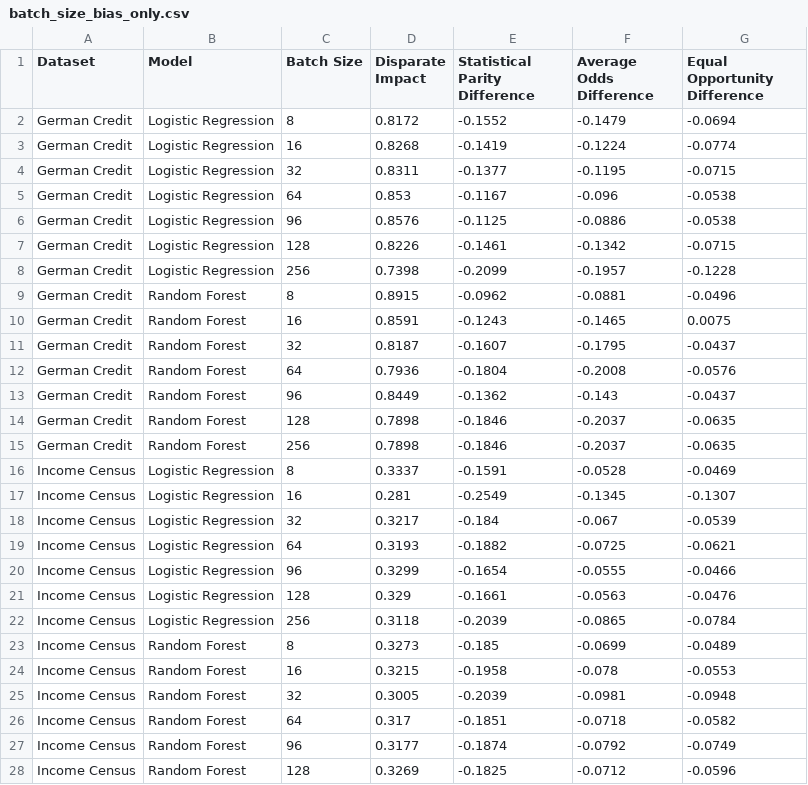
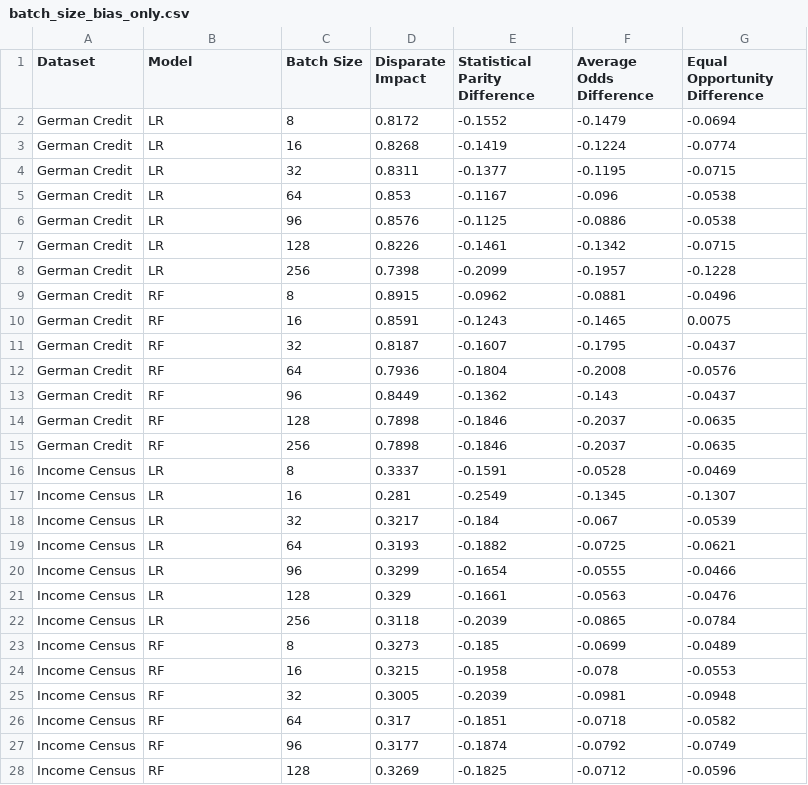
Before and after one commit to nathanlogie/dissertation, a CSV file: epoch_comparison/batch_size_bias_only.csv, drawn as a sheet; only a part is shown; the diff covers the shown part only.

```diff
--- a/epoch_comparison/batch_size_bias_only.csv
+++ b/epoch_comparison/batch_size_bias_only.csv
@@ -1,28 +1,28 @@
 Dataset,Model,Batch Size,Disparate Impact,Statistical Parity Difference,Average Odds Difference,Equal Opportunity Difference
-German Credit,Logistic Regression,8,0.8172,-0.1552,-0.1479,-0.0694
-German Credit,Logistic Regression,16,0.8268,-0.1419,-0.1224,-0.0774
-German Credit,Logistic Regression,32,0.8311,-0.1377,-0.1195,-0.0715
-German Credit,Logistic Regression,64,0.853,-0.1167,-0.096,-0.0538
-German Credit,Logistic Regression,96,0.8576,-0.1125,-0.0886,-0.0538
-German Credit,Logistic Regression,128,0.8226,-0.1461,-0.1342,-0.0715
-German Credit,Logistic Regression,256,0.7398,-0.2099,-0.1957,-0.1228
-German Credit,Random Forest,8,0.8915,-0.0962,-0.0881,-0.0496
-German Credit,Random Forest,16,0.8591,-0.1243,-0.1465,0.0075
-German Credit,Random Forest,32,0.8187,-0.1607,-0.1795,-0.0437
-German Credit,Random Forest,64,0.7936,-0.1804,-0.2008,-0.0576
-German Credit,Random Forest,96,0.8449,-0.1362,-0.143,-0.0437
-German Credit,Random Forest,128,0.7898,-0.1846,-0.2037,-0.0635
-German Credit,Random Forest,256,0.7898,-0.1846,-0.2037,-0.0635
-Income Census,Logistic Regression,8,0.3337,-0.1591,-0.0528,-0.0469
-Income Census,Logistic Regression,16,0.281,-0.2549,-0.1345,-0.1307
-Income Census,Logistic Regression,32,0.3217,-0.184,-0.067,-0.0539
-Income Census,Logistic Regression,64,0.3193,-0.1882,-0.0725,-0.0621
-Income Census,Logistic Regression,96,0.3299,-0.1654,-0.0555,-0.0466
-Income Census,Logistic Regression,128,0.329,-0.1661,-0.0563,-0.0476
-Income Census,Logistic Regression,256,0.3118,-0.2039,-0.0865,-0.0784
-Income Census,Random Forest,8,0.3273,-0.185,-0.0699,-0.0489
-Income Census,Random Forest,16,0.3215,-0.1958,-0.078,-0.0553
-Income Census,Random Forest,32,0.3005,-0.2039,-0.0981,-0.0948
-Income Census,Random Forest,64,0.317,-0.1851,-0.0718,-0.0582
-Income Census,Random Forest,96,0.3177,-0.1874,-0.0792,-0.0749
-Income Census,Random Forest,128,0.3269,-0.1825,-0.0712,-0.0596
+German Credit,LR,8,0.8172,-0.1552,-0.1479,-0.0694
+German Credit,LR,16,0.8268,-0.1419,-0.1224,-0.0774
+German Credit,LR,32,0.8311,-0.1377,-0.1195,-0.0715
+German Credit,LR,64,0.853,-0.1167,-0.096,-0.0538
+German Credit,LR,96,0.8576,-0.1125,-0.0886,-0.0538
+German Credit,LR,128,0.8226,-0.1461,-0.1342,-0.0715
+German Credit,LR,256,0.7398,-0.2099,-0.1957,-0.1228
+German Credit,RF,8,0.8915,-0.0962,-0.0881,-0.0496
+German Credit,RF,16,0.8591,-0.1243,-0.1465,0.0075
+German Credit,RF,32,0.8187,-0.1607,-0.1795,-0.0437
+German Credit,RF,64,0.7936,-0.1804,-0.2008,-0.0576
+German Credit,RF,96,0.8449,-0.1362,-0.143,-0.0437
+German Credit,RF,128,0.7898,-0.1846,-0.2037,-0.0635
+German Credit,RF,256,0.7898,-0.1846,-0.2037,-0.0635
+Income Census,LR,8,0.3337,-0.1591,-0.0528,-0.0469
+Income Census,LR,16,0.281,-0.2549,-0.1345,-0.1307
+Income Census,LR,32,0.3217,-0.184,-0.067,-0.0539
+Income Census,LR,64,0.3193,-0.1882,-0.0725,-0.0621
+Income Census,LR,96,0.3299,-0.1654,-0.0555,-0.0466
+Income Census,LR,128,0.329,-0.1661,-0.0563,-0.0476
+Income Census,LR,256,0.3118,-0.2039,-0.0865,-0.0784
+Income Census,RF,8,0.3273,-0.185,-0.0699,-0.0489
+Income Census,RF,16,0.3215,-0.1958,-0.078,-0.0553
+Income Census,RF,32,0.3005,-0.2039,-0.0981,-0.0948
+Income Census,RF,64,0.317,-0.1851,-0.0718,-0.0582
+Income Census,RF,96,0.3177,-0.1874,-0.0792,-0.0749
+Income Census,RF,128,0.3269,-0.1825,-0.0712,-0.0596
```
Also changed, not shown: 15 edited cells elsewhere in this file, epoch_comparison/batch_size_performance_only.csv, epoch_comparison/batch_size_results.csv, 17 other files.
